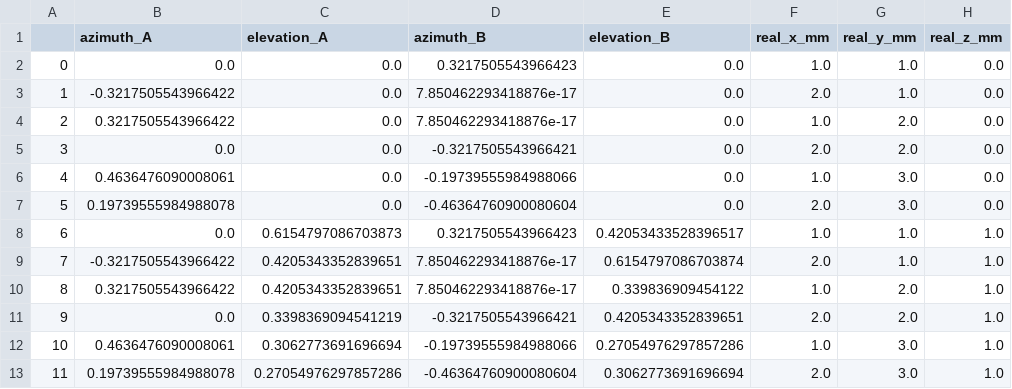
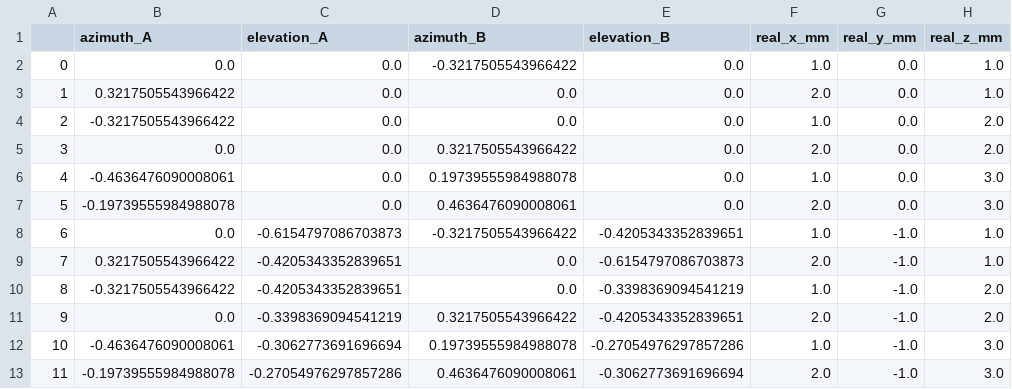
Before and after one commit to SaidAlvarado/LH2-3D-accuracy-experiment, a CSV file: dataset_simulated/data.csv, drawn as a sheet.

```diff
--- a/dataset_simulated/data.csv
+++ b/dataset_simulated/data.csv
@@ -1,13 +1,13 @@
 ,azimuth_A,elevation_A,azimuth_B,elevation_B,real_x_mm,real_y_mm,real_z_mm
-0,0.0,0.0,0.3217505543966423,0.0,1.0,1.0,0.0
-1,-0.3217505543966422,0.0,7.850462293418876e-17,0.0,2.0,1.0,0.0
-2,0.3217505543966422,0.0,7.850462293418876e-17,0.0,1.0,2.0,0.0
-3,0.0,0.0,-0.3217505543966421,0.0,2.0,2.0,0.0
-4,0.4636476090008061,0.0,-0.19739555984988066,0.0,1.0,3.0,0.0
-5,0.19739555984988078,0.0,-0.46364760900080604,0.0,2.0,3.0,0.0
-6,0.0,0.6154797086703873,0.3217505543966423,0.42053433528396517,1.0,1.0,1.0
-7,-0.3217505543966422,0.4205343352839651,7.850462293418876e-17,0.6154797086703874,2.0,1.0,1.0
-8,0.3217505543966422,0.4205343352839651,7.850462293418876e-17,0.339836909454122,1.0,2.0,1.0
-9,0.0,0.3398369094541219,-0.3217505543966421,0.4205343352839651,2.0,2.0,1.0
-10,0.4636476090008061,0.3062773691696694,-0.19739555984988066,0.27054976297857286,1.0,3.0,1.0
-11,0.19739555984988078,0.27054976297857286,-0.46364760900080604,0.3062773691696694,2.0,3.0,1.0
+0,0.0,0.0,-0.3217505543966422,0.0,1.0,0.0,1.0
+1,0.3217505543966422,0.0,0.0,0.0,2.0,0.0,1.0
+2,-0.3217505543966422,0.0,0.0,0.0,1.0,0.0,2.0
+3,0.0,0.0,0.3217505543966422,0.0,2.0,0.0,2.0
+4,-0.4636476090008061,0.0,0.19739555984988078,0.0,1.0,0.0,3.0
+5,-0.19739555984988078,0.0,0.4636476090008061,0.0,2.0,0.0,3.0
+6,0.0,-0.6154797086703873,-0.3217505543966422,-0.4205343352839651,1.0,-1.0,1.0
+7,0.3217505543966422,-0.4205343352839651,0.0,-0.6154797086703873,2.0,-1.0,1.0
+8,-0.3217505543966422,-0.4205343352839651,0.0,-0.3398369094541219,1.0,-1.0,2.0
+9,0.0,-0.3398369094541219,0.3217505543966422,-0.4205343352839651,2.0,-1.0,2.0
+10,-0.4636476090008061,-0.3062773691696694,0.19739555984988078,-0.27054976297857286,1.0,-1.0,3.0
+11,-0.19739555984988078,-0.27054976297857286,0.4636476090008061,-0.3062773691696694,2.0,-1.0,3.0
```
Also changed, not shown: 5 other files.
